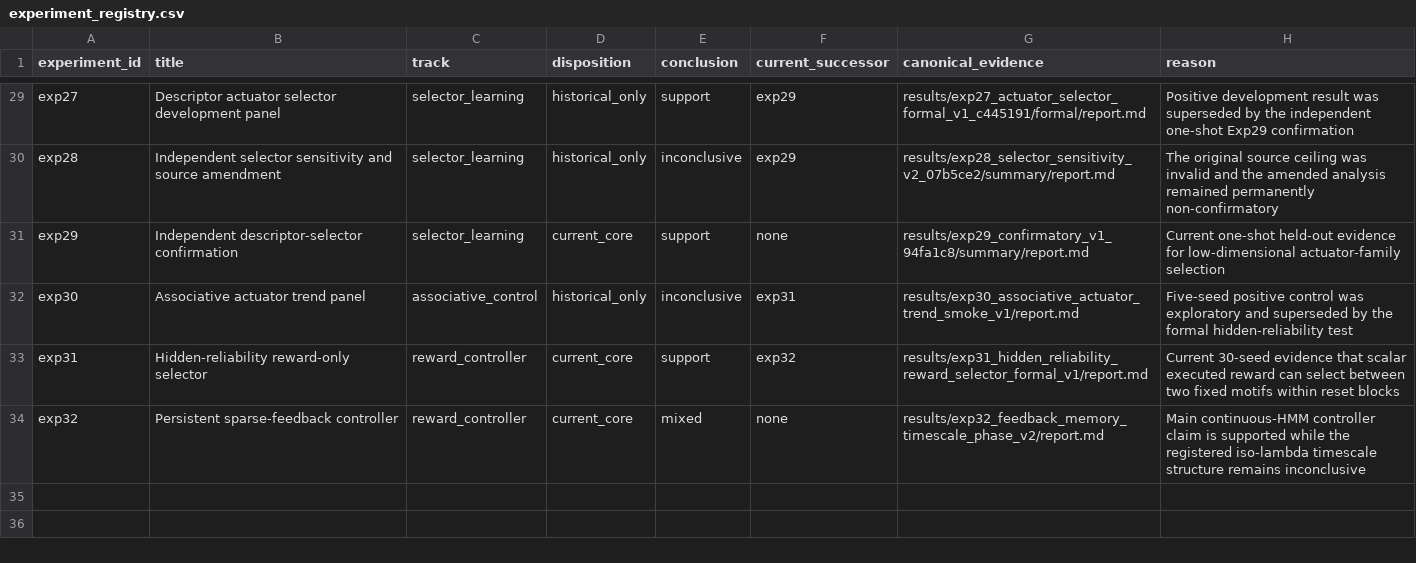
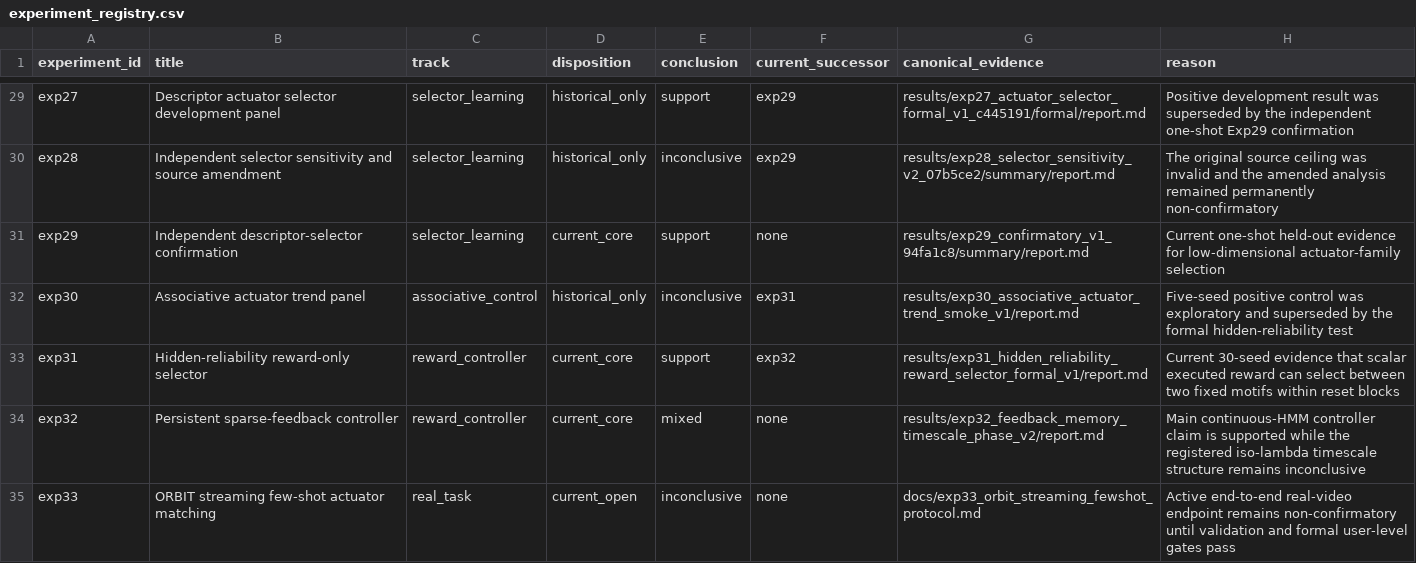
Before and after one commit to chaochao825/neuro_modeling, a CSV file: local_plasticity_gated_dynamics/provenance/experiment_registry.csv, drawn as a sheet; only a part is shown, gaps mark what is left out; the diff names each change by its address in the sheet, - before the commit and + after, or states it on an @@ line.

```diff
--- a/local_plasticity_gated_dynamics/provenance/experiment_registry.csv
+++ b/local_plasticity_gated_dynamics/provenance/experiment_registry.csv
+row 35: exp33 | ORBIT streaming few-shot actuator matching | real_task | current_open | inconclusive | none | docs/exp33_orbit_streaming_fewshot_protocol.md | Active end-to-end real-video endpoint remains non-confirmatory until validation and formal user-level gates pass
```
Also changed, not shown: local_plasticity_gated_dynamics/results/current/experiments.csv, 9 other files.
